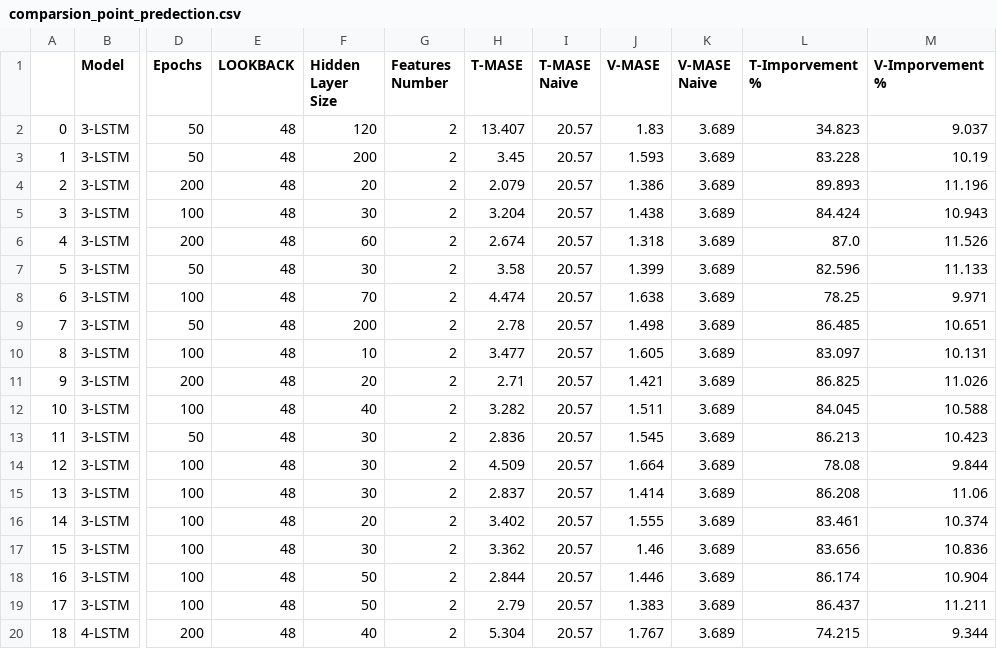
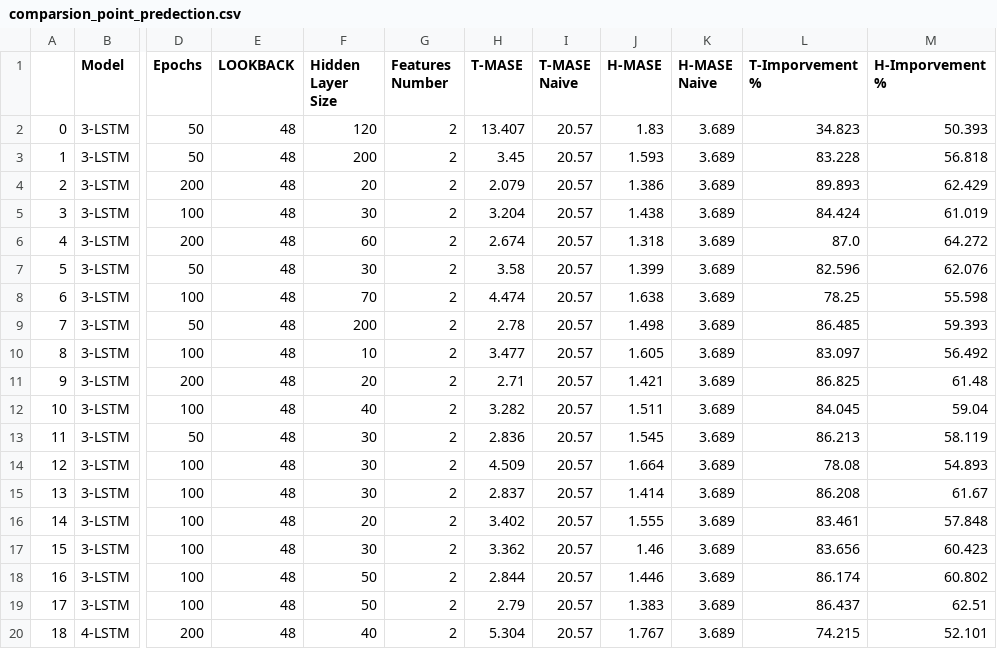
Before and after one commit to yamen23ali/m4-lstm, a CSV file: models/kl_divergance/comparsion_point_predection.csv, drawn as a sheet; only a part is shown, gaps mark what is left out; the diff names each change by its address in the sheet, - before the commit and + after, or states it on an @@ line.

```diff
--- a/models/kl_divergance/comparsion_point_predection.csv
+++ b/models/kl_divergance/comparsion_point_predection.csv
-J1: V-MASE
+J1: H-MASE
-K1: V-MASE Naive
+K1: H-MASE Naive
-M1: V-Imporvement %
+M1: H-Imporvement %
-M2 (H-Imporvement %): 9.037
+M2 (H-Imporvement %): 50.393
-M3 (H-Imporvement %): 10.19
+M3 (H-Imporvement %): 56.818
-M4 (H-Imporvement %): 11.196
+M4 (H-Imporvement %): 62.429
-M5 (H-Imporvement %): 10.943
+M5 (H-Imporvement %): 61.019
-M6 (H-Imporvement %): 11.526
+M6 (H-Imporvement %): 64.272
-M7 (H-Imporvement %): 11.133
+M7 (H-Imporvement %): 62.076
-M8 (H-Imporvement %): 9.971
+M8 (H-Imporvement %): 55.598
-M9 (H-Imporvement %): 10.651
+M9 (H-Imporvement %): 59.393
-M10 (H-Imporvement %): 10.131
+M10 (H-Imporvement %): 56.492
-M11 (H-Imporvement %): 11.026
+M11 (H-Imporvement %): 61.48
-M12 (H-Imporvement %): 10.588
+M12 (H-Imporvement %): 59.04
-M13 (H-Imporvement %): 10.423
+M13 (H-Imporvement %): 58.119
-M14 (H-Imporvement %): 9.844
+M14 (H-Imporvement %): 54.893
-M15 (H-Imporvement %): 11.06
+M15 (H-Imporvement %): 61.67
-M16 (H-Imporvement %): 10.374
+M16 (H-Imporvement %): 57.848
-M17 (H-Imporvement %): 10.836
+M17 (H-Imporvement %): 60.423
-M18 (H-Imporvement %): 10.904
+M18 (H-Imporvement %): 60.802
-M19 (H-Imporvement %): 11.211
+M19 (H-Imporvement %): 62.51
-M20 (H-Imporvement %): 9.344
+M20 (H-Imporvement %): 52.101
```
Also changed, not shown: models/point_predictions/comparsion.csv, 12 other files.
